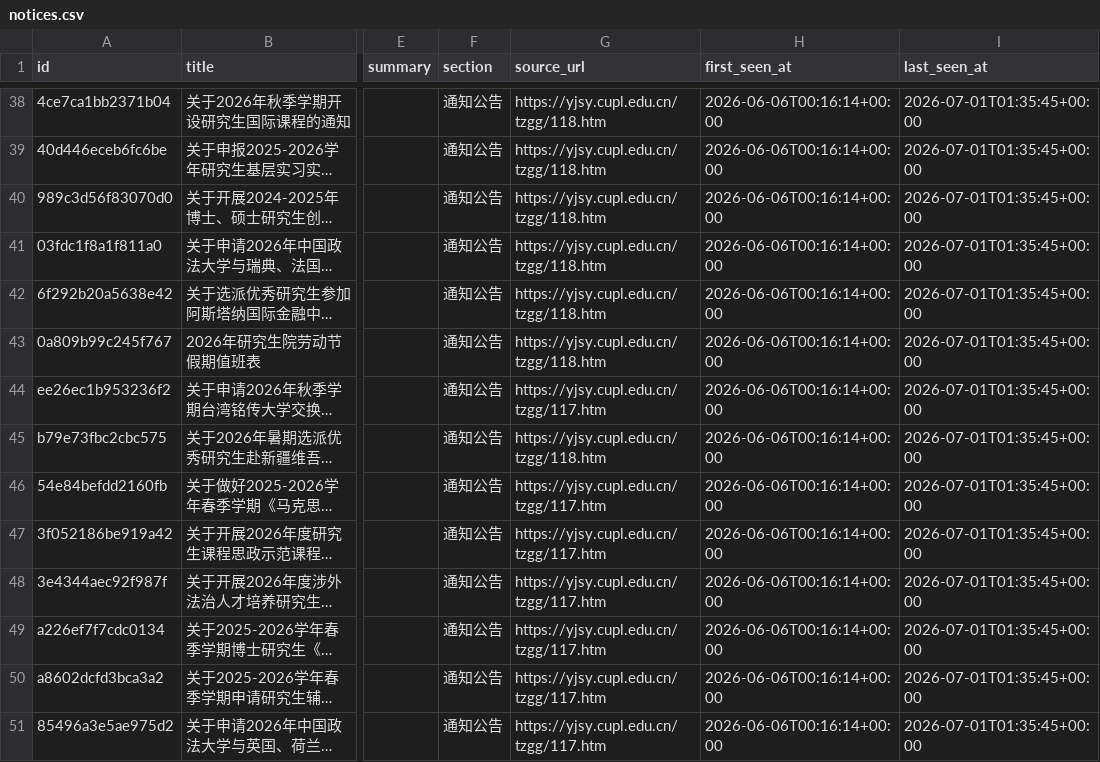
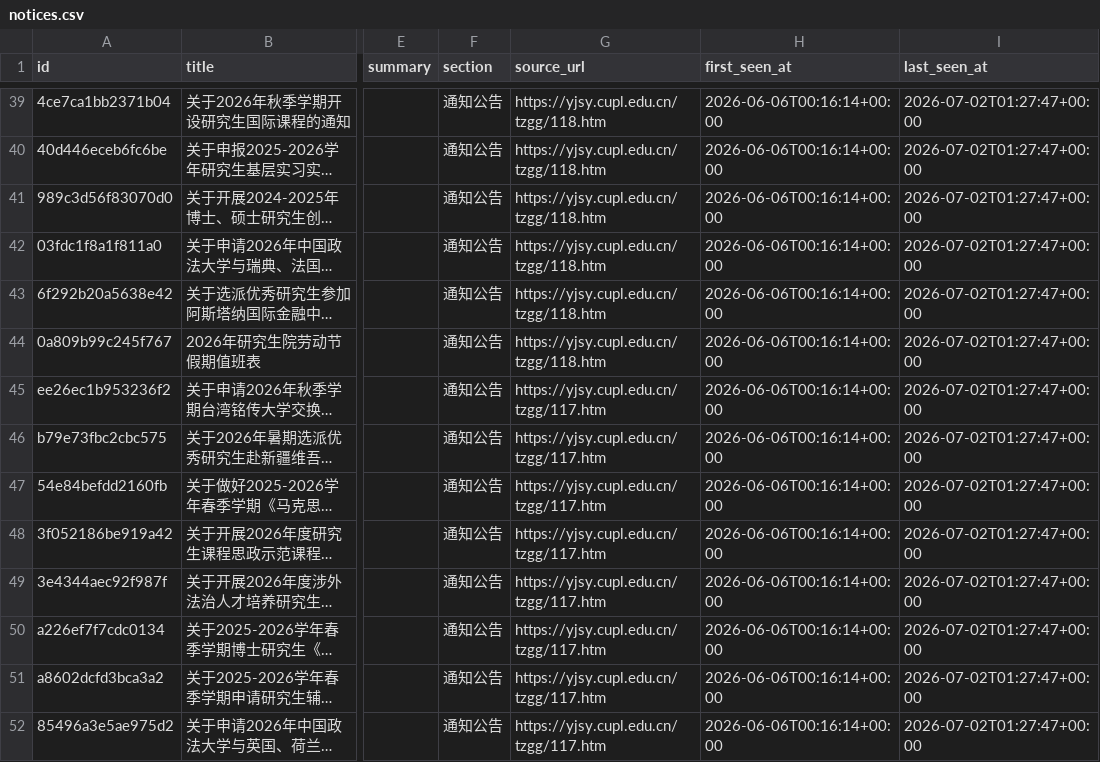
Before and after one commit to houdemingfagewuzhigong/cupl-yjsy-notice-watch, a CSV file: data/notices.csv, drawn as a sheet; only a part is shown, gaps mark what is left out; long unchanged cells end in …; addresses are those after the commit; the diff covers the shown part only; the diff names each change by its address in the sheet, - before the commit and + after, or states it on an @@ line.

```diff
--- a/data/notices.csv
+++ b/data/notices.csv
-I39:I52 (last_seen_at): 2026-07-01T01:35:45+00:00
+I39:I52 (last_seen_at): 2026-07-02T01:27:47+00:00
-G46 (source_url): https://yjsy.cupl.edu.cn/tzgg/118.htm
+G46 (source_url): https://yjsy.cupl.edu.cn/tzgg/117.htm
```
Also changed, not shown: 1 added row and 46 edited cells elsewhere in this file, 2 other files.
